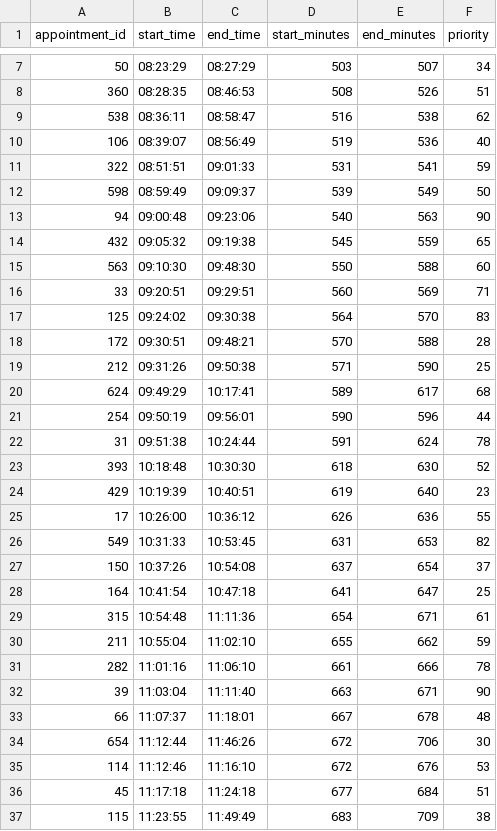
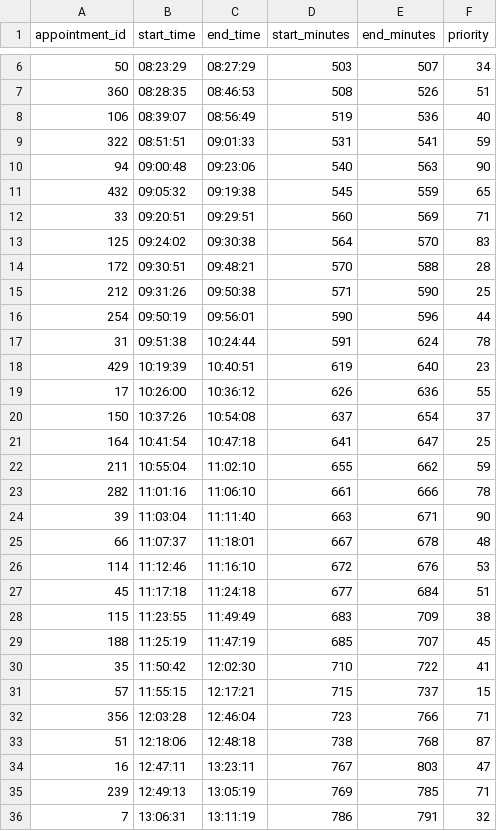
Before and after one commit to chrismckie/CSCI-274-Project, a CSV file: data/processed-datasets/medical-appointment-scheduling-system/medical-appointments-Thursday.csv, drawn as a sheet; only a part is shown, gaps mark what is left out; the shorter side is filled out with more unchanged rows; the diff covers the shown part only.

```diff
--- a/data/processed-datasets/medical-appointment-scheduling-system/medical-appointments-Thursday.csv
+++ b/data/processed-datasets/medical-appointment-scheduling-system/medical-appointments-Thursday.csv
@@ -8,9 +7,6 @@ appointment_id,start_time,end_time,start_minutes,end_minutes,priority
 360,08:28:35,08:46:53,508,526,51
-538,08:36:11,08:58:47,516,538,62
 106,08:39:07,08:56:49,519,536,40
 322,08:51:51,09:01:33,531,541,59
-598,08:59:49,09:09:37,539,549,50
 94,09:00:48,09:23:06,540,563,90
 432,09:05:32,09:19:38,545,559,65
-563,09:10:30,09:48:30,550,588,60
 33,09:20:51,09:29:51,560,569,71
@@ -19,12 +15,8 @@ appointment_id,start_time,end_time,start_minutes,end_minutes,priority
 212,09:31:26,09:50:38,571,590,25
-624,09:49:29,10:17:41,589,617,68
 254,09:50:19,09:56:01,590,596,44
 31,09:51:38,10:24:44,591,624,78
-393,10:18:48,10:30:30,618,630,52
 429,10:19:39,10:40:51,619,640,23
 17,10:26:00,10:36:12,626,636,55
-549,10:31:33,10:53:45,631,653,82
 150,10:37:26,10:54:08,637,654,37
 164,10:41:54,10:47:18,641,647,25
-315,10:54:48,11:11:36,654,671,61
 211,10:55:04,11:02:10,655,662,59
@@ -33,3 +25,2 @@ appointment_id,start_time,end_time,start_minutes,end_minutes,priority
 66,11:07:37,11:18:01,667,678,48
-654,11:12:44,11:46:26,672,706,30
 114,11:12:46,11:16:10,672,676,53
```
Also changed, not shown: 23 removed rows and 1 moved row elsewhere in this file, data/processed-datasets/cloud-workload-job-traces/cloud-workload-Tuesday.csv, data/processed-datasets/medical-appointment-scheduling-system/medical-appointments-Friday.csv, 54 other files.
